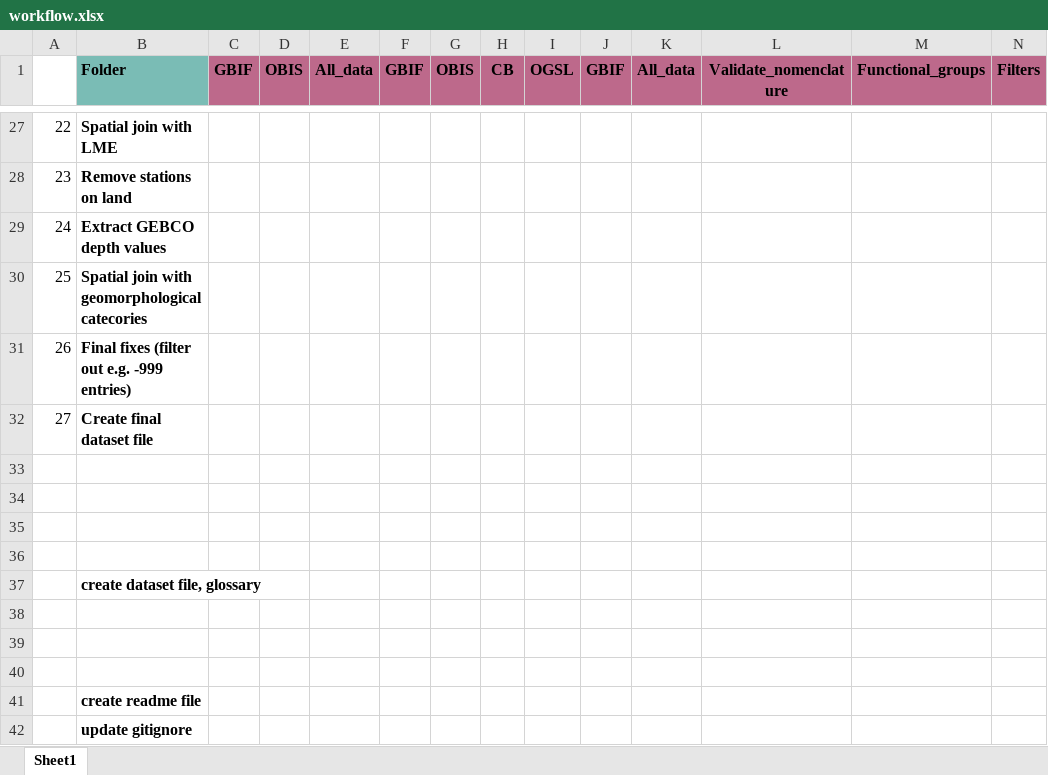
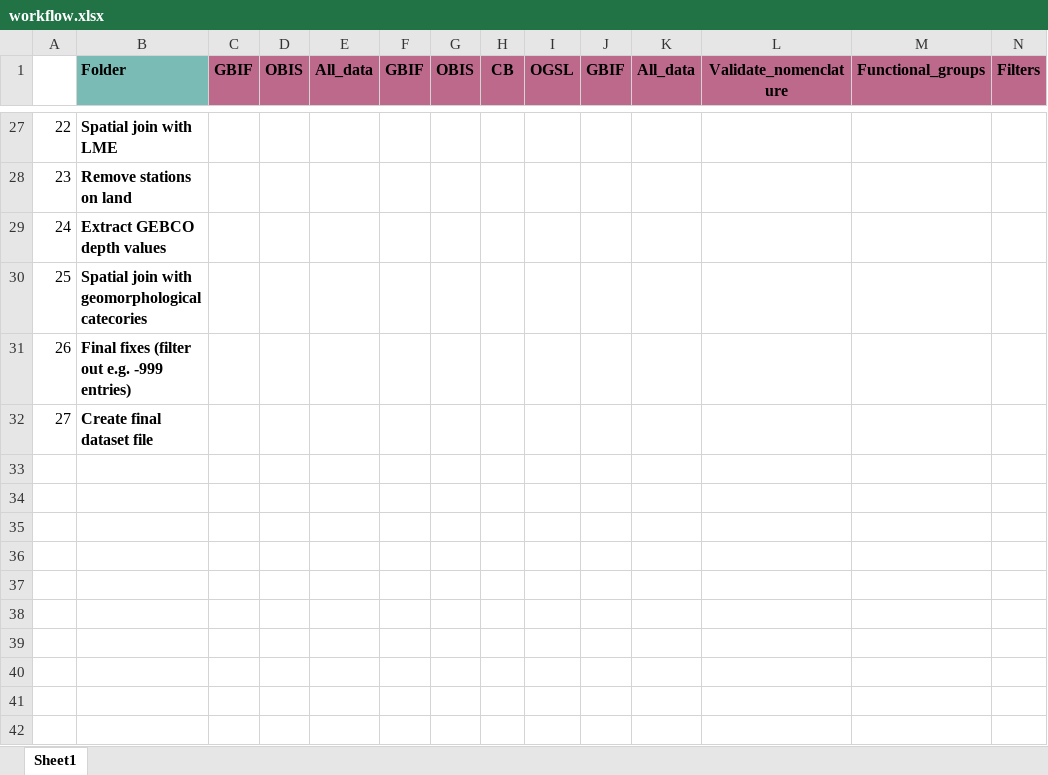
Before and after one commit to hanna-modin/benth-marc, an Excel workbook: workflow.xlsx, sheet Sheet1, drawn as a sheet; only a part is shown, gaps mark what is left out; values as stored, in another font and other column widths than the file's, no borders; rows hold the shown columns only; the diff names each change by its address in the sheet, - before the commit and + after, or states it on an @@ line.

```diff
--- a/workflow.xlsx (sheet Sheet1)
+++ b/workflow.xlsx (sheet Sheet1)
-row 33: (empty)
-row 34: (empty)
-row 35: (empty)
-row 36: (empty)
-row 37:  | create dataset file, glossary
-row 38: (empty)
-row 39: (empty)
-row 40: (empty)
-row 41:  | create readme file
-row 42:  | update gitignore
```
Also changed, not shown: Deduplicate/dataset_deduplication_manual.xlsx, column_mapping.xlsx, 35 other files.
